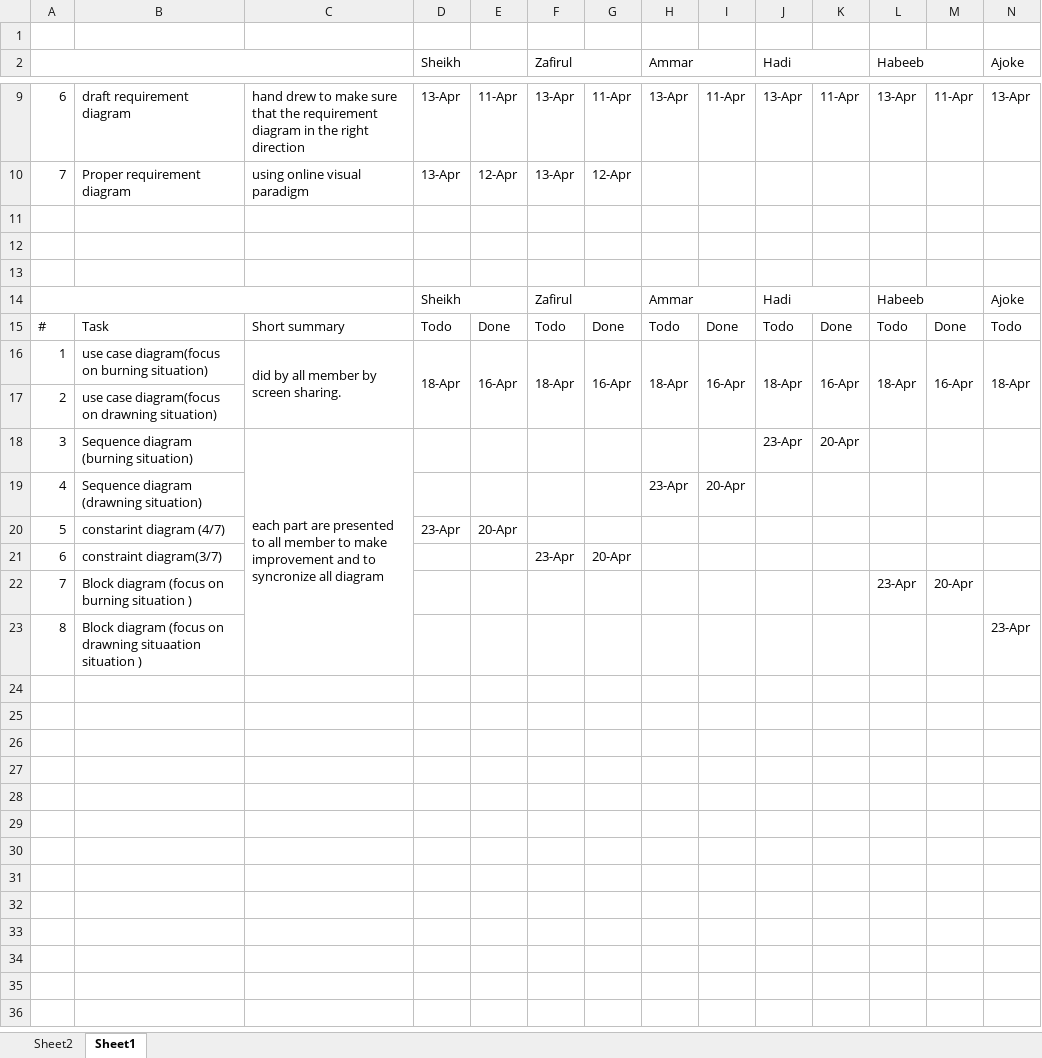
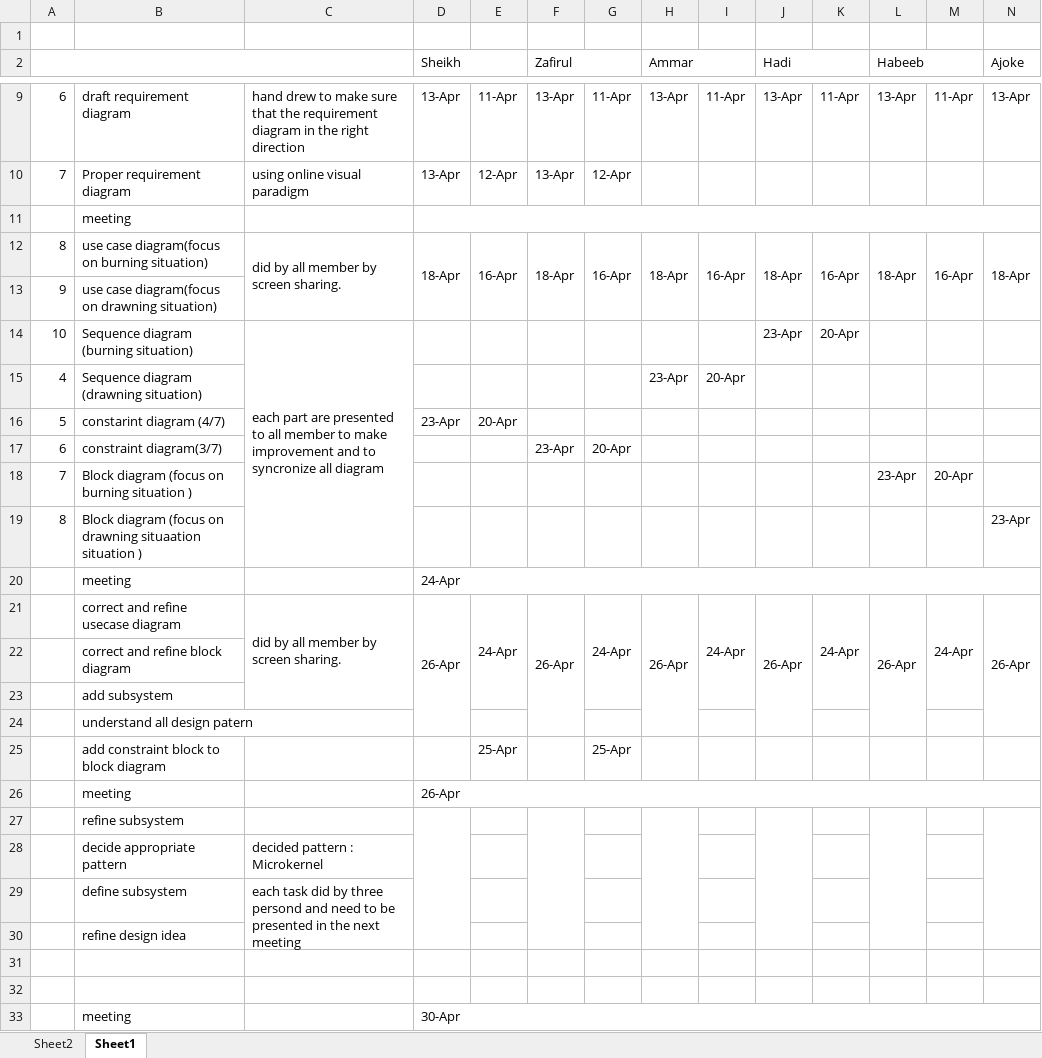
Before and after one commit to 12-tech/Project_X, an Excel workbook: roboHood report.xlsx, sheet Sheet1, drawn as a sheet; only a part is shown, gaps mark what is left out; values as stored, in another font and other column widths than the file's, no cell formats; removed rows and columns are numbered as before the commit, all else as after; rows hold the shown columns only; the diff names each change by its address in the sheet, - before the commit and + after, or states it on an @@ line.

Commit message:
Update roboHood report.xlsx

```diff
--- a/roboHood report.xlsx (sheet Sheet1)
+++ b/roboHood report.xlsx (sheet Sheet1)
-B11: (empty)
+B11: meeting
+D11:O11 merged
-row 12: (empty)
-row 13: (empty)
-row 14:  |  |  | Sheikh |  | Zafirul |  | Ammar |  | Hadi |  | Habeeb |  | Ajoke
-row 15: # | Task | Short summary | Todo | Done | Todo | Done | Todo | Done | Todo | Done | Todo | Done | Todo
-A12: 1
+A12: 8
-A13: 2
+A13: 9
-A14: 3
+A14: 10
+row 20:  | meeting |  | 24-Apr
+row 21:  | correct and refine usecase diagram | did by all member by screen sharing. | 26-Apr | 24-Apr | 26-Apr | 24-Apr | 26-Apr | 24-Apr | 26-Apr | 24-Apr | 26-Apr | 24-Apr | 26-Apr
+row 22:  | correct and refine block diagram
+row 23:  | add subsystem
+row 24:  | understand all design patern
+row 25:  | add constraint block to block diagram |  |  | 25-Apr |  | 25-Apr
+row 26:  | meeting |  | 26-Apr
+row 27:  | refine subsystem
+row 28:  | decide appropriate pattern | decided pattern : Microkernel
+row 29:  | define subsystem | each task did by three persond and need to be presented in the next meeting
+row 30:  | refine design idea
+row 31: (empty)
+row 32: (empty)
+row 33:  | meeting |  | 30-Apr
```
Also changed, not shown: cell formats.
